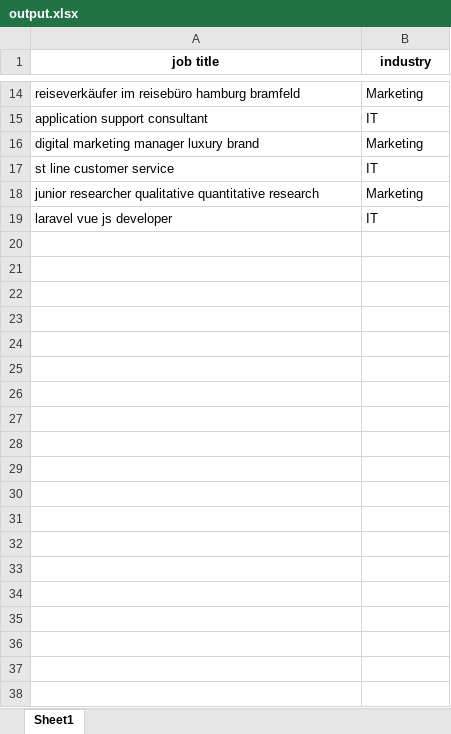
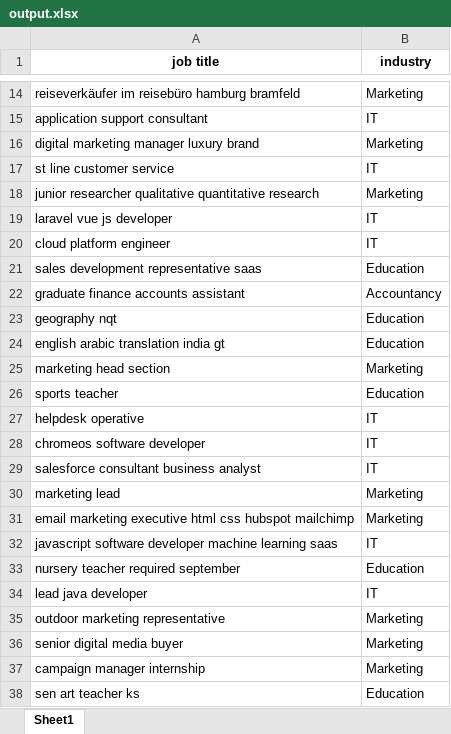
Before and after one commit to rahul-madaan/job_title_classification, an Excel workbook: output_files/output.xlsx, sheet Sheet1, drawn as a sheet; only a part is shown, gaps mark what is left out; values as stored, in another font and other column widths than the file's, no borders; the diff covers the shown part only; the diff names each change by its address in the sheet, - before the commit and + after, or states it on an @@ line.

```diff
--- a/output_files/output.xlsx (sheet Sheet1)
+++ b/output_files/output.xlsx (sheet Sheet1)
+row 20: cloud platform engineer | IT
+row 21: sales development representative saas | Education
+row 22: graduate finance accounts assistant | Accountancy
+row 23: geography nqt | Education
+row 24: english arabic translation india gt | Education
+row 25: marketing head section | Marketing
+row 26: sports teacher | Education
+row 27: helpdesk operative | IT
+row 28: chromeos software developer | IT
+row 29: salesforce consultant business analyst | IT
+row 30: marketing lead | Marketing
+row 31: email marketing executive html css hubspot mailchimp | Marketing
+row 32: javascript software developer machine learning saas | IT
+row 33: nursery teacher required september | Education
+row 34: lead java developer | IT
+row 35: outdoor marketing representative | Marketing
+row 36: senior digital media buyer | Marketing
+row 37: campaign manager internship | Marketing
+row 38: sen art teacher ks | Education
```
Also changed, not shown: 936 added rows elsewhere in this sheet, uploaded_files/input.xlsx, 3 other files.
